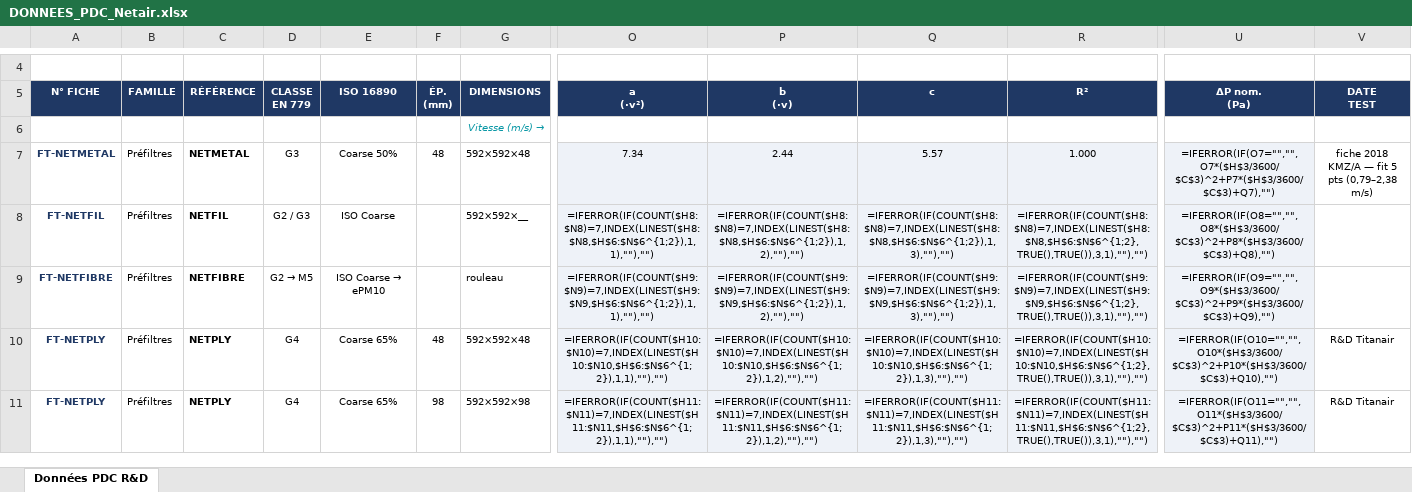
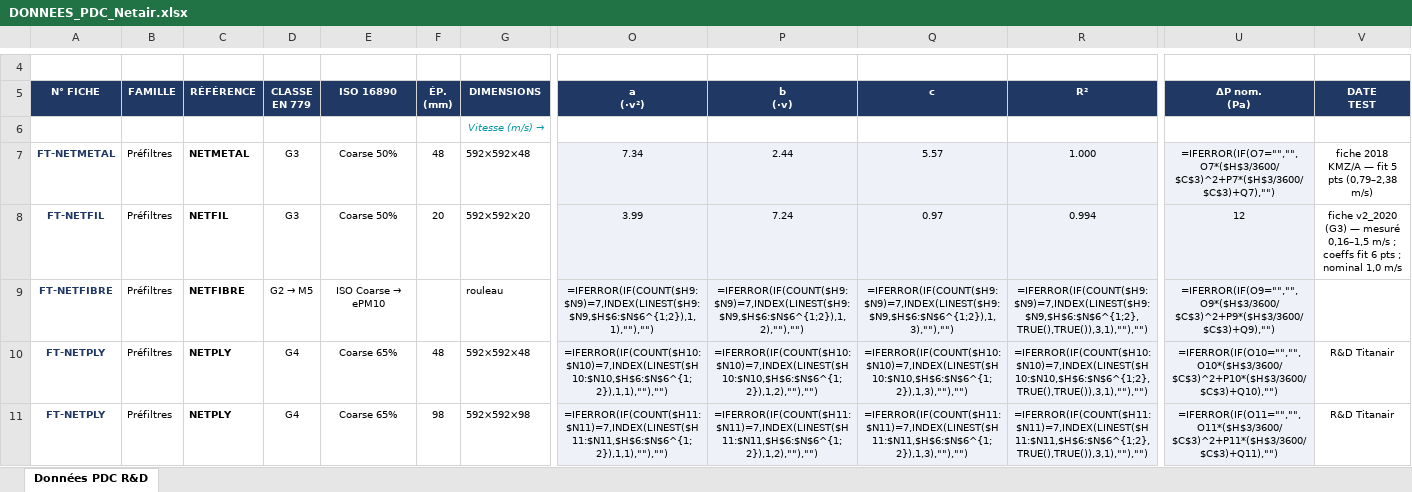
Before and after one commit to PaDuclos/netair-site, an Excel workbook: fiches-techniques/DONNEES_PDC_Netair.xlsx, sheet Données PDC R&D, drawn as a sheet; only a part is shown, gaps mark what is left out; values as stored, in another font and other column widths than the file's, no borders; formulas without a stored value are shown as written; the diff names each change by its address in the sheet, - before the commit and + after, or states it on an @@ line.

```diff
--- a/fiches-techniques/DONNEES_PDC_Netair.xlsx (sheet Données PDC R&D)
+++ b/fiches-techniques/DONNEES_PDC_Netair.xlsx (sheet Données PDC R&D)
-D8: G2 / G3
+D8: G3
-E8: ISO Coarse
+E8: Coarse 50%
-F8: (empty)
+F8: 20
-G8: 592×592×__
+G8: 592×592×20
-O8: =IFERROR(IF(COUNT($H8:$N8)=7,INDEX(LINEST($H8:$N8,$H$6:$N$6^{1;2}),1,1),""),"")
+O8: 3.99
-P8: =IFERROR(IF(COUNT($H8:$N8)=7,INDEX(LINEST($H8:$N8,$H$6:$N$6^{1;2}),1,2),""),"")
+P8: 7.24
-Q8: =IFERROR(IF(COUNT($H8:$N8)=7,INDEX(LINEST($H8:$N8,$H$6:$N$6^{1;2}),1,3),""),"")
+Q8: 0.97
-R8: =IFERROR(IF(COUNT($H8:$N8)=7,INDEX(LINEST($H8:$N8,$H$6:$N$6^{1;2},TRUE(),TRUE()),3,1),""),"")
+R8: 0.994
-U8: =IFERROR(IF(O8="","",O8*($H$3/3600/$C$3)^2+P8*($H$3/3600/$C$3)+Q8),"")
+U8: 12
-V8: (empty)
+V8: fiche v2_2020 (G3) — mesuré 0,16–1,5 m/s ; coeffs fit 6 pts ; nominal 1,0 m/s
```
Also changed, not shown: fiches-techniques/Bibliotheque_Fiches_Techniques_Netair.xlsx, 5 other files.
